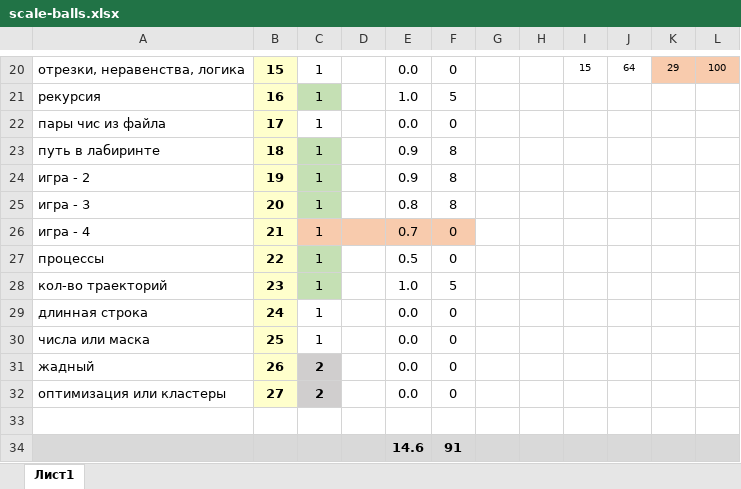
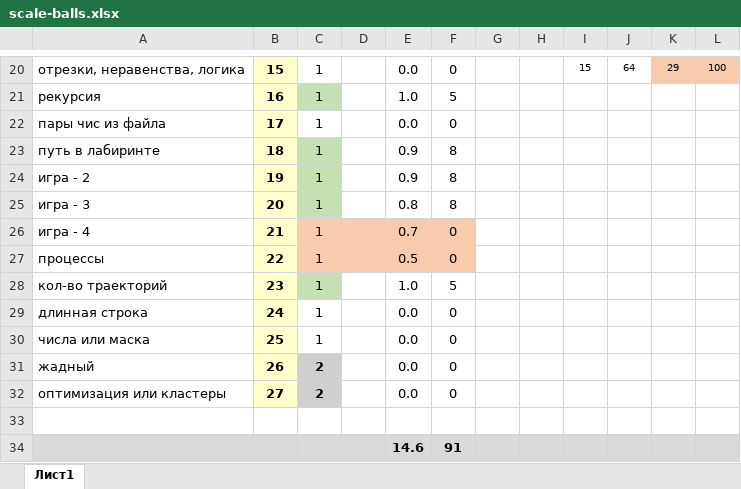
Before and after one commit to permCoding/ege-25, an Excel workbook: docs/scale-balls.xlsx, sheet Лист1, drawn as a sheet; only a part is shown, gaps mark what is left out; values as stored, in another font and other column widths than the file's, no borders; conditional formats not drawn; the diff names each change by its address in the sheet, - before the commit and + after, or states it on an @@ line.

```diff
--- a/docs/scale-balls.xlsx (sheet Лист1)
+++ b/docs/scale-balls.xlsx (sheet Лист1)
-C27 fill: #C5E0B4
+C27 fill: #F8CBAD
-D27:F27 fill: none
+D27:F27 fill: #F8CBAD
```
Also changed, not shown: 2 other files.
